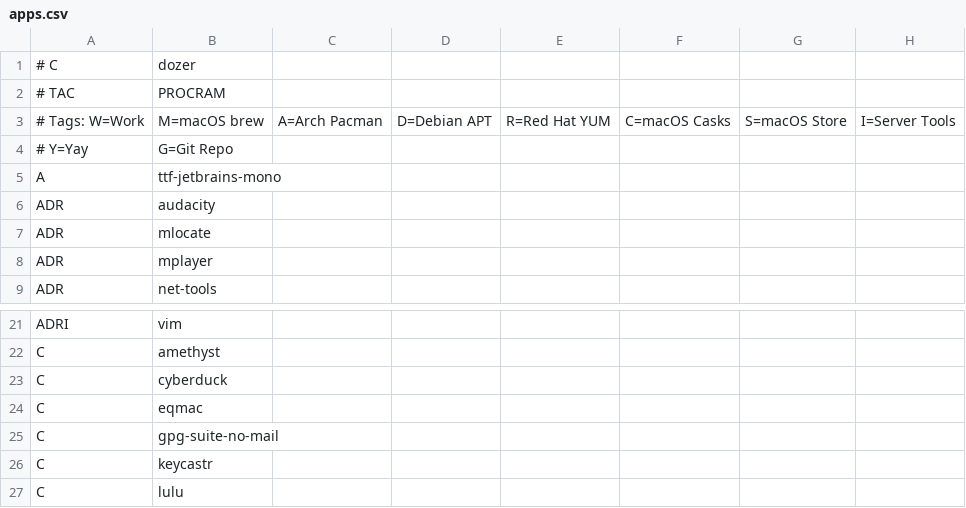
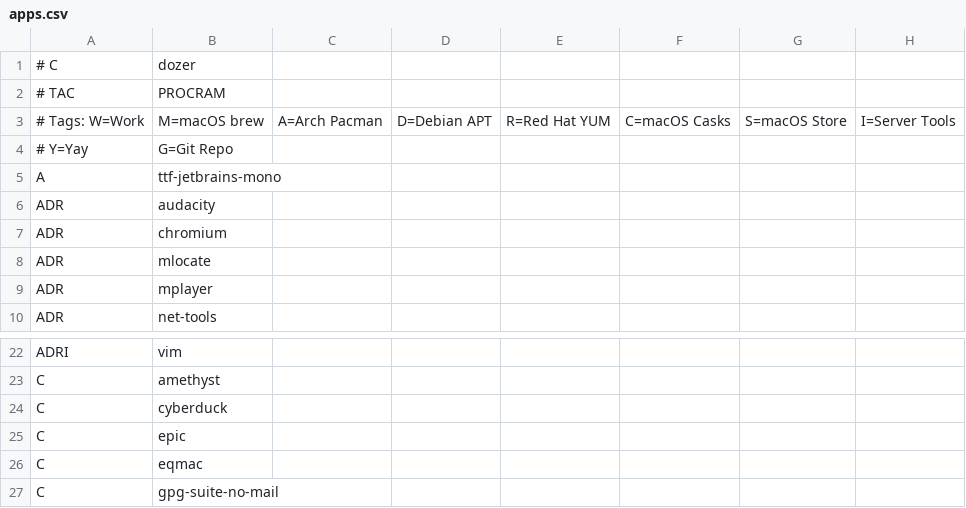
Before and after one commit to astsu777/bootstrap, a CSV file: apps.csv, drawn as a sheet; only a part is shown, gaps mark what is left out; the shorter side is filled out with more unchanged rows; the diff names each change by its address in the sheet, - before the commit and + after, or states it on an @@ line.

Commit message:
Add 'epic' and 'chromium' to apps

```diff
--- a/apps.csv
+++ b/apps.csv
+row 7: ADR | chromium
+row 25: C | epic
```
